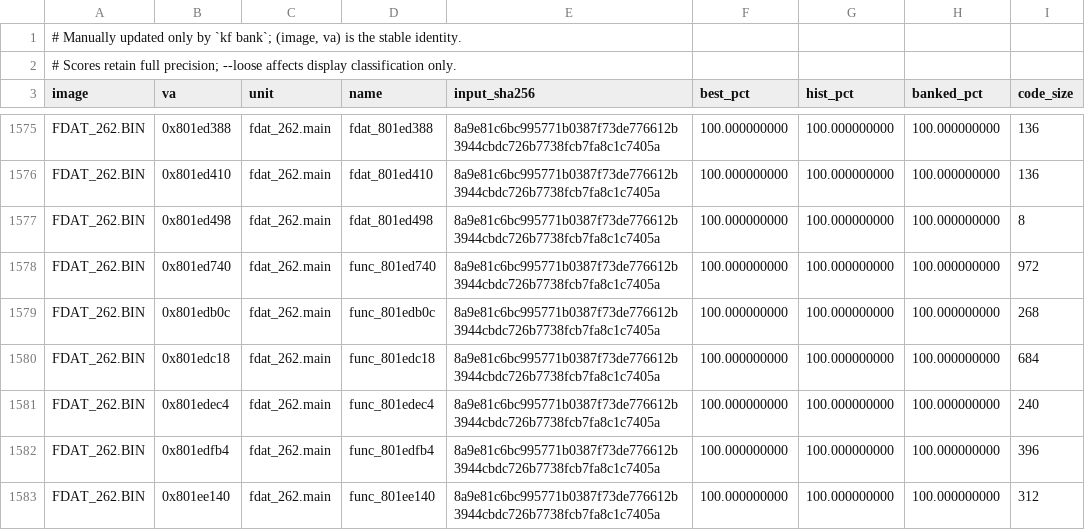
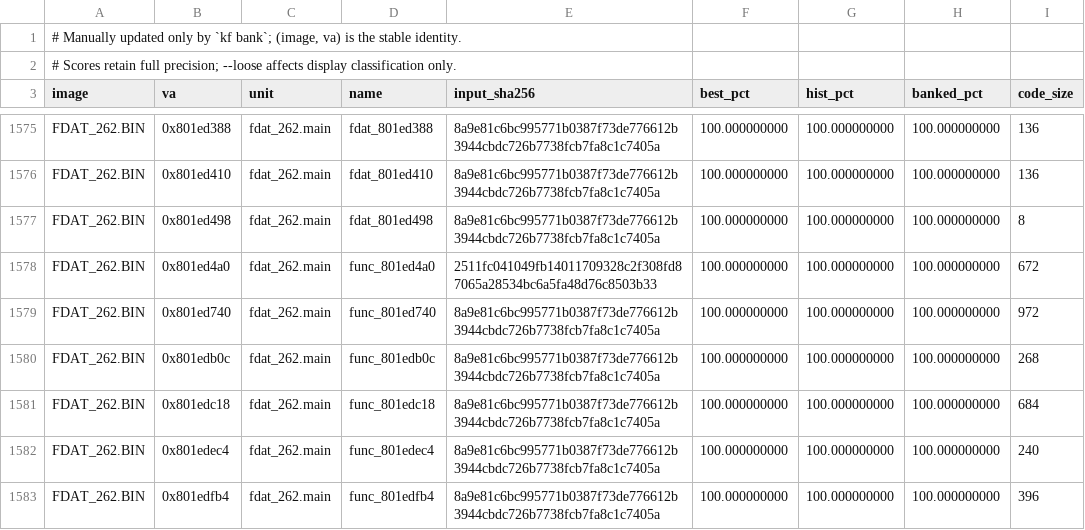
Before and after one commit to Voicedrew11/shadow-tower-decomp, a TSV file: config/match_baseline.tsv, drawn as a sheet; only a part is shown, gaps mark what is left out; the shorter side is filled out with more unchanged rows.

```diff
--- a/config/match_baseline.tsv
+++ b/config/match_baseline.tsv
@@ -1577,2 +1577,3 @@ FDAT_262.BIN	0x801ed410	fdat_262.main	fdat_801ed410	8a9e81c6bc995771b0387f73de77
 FDAT_262.BIN	0x801ed498	fdat_262.main	fdat_801ed498	8a9e81c6bc995771b0387f73de776612b3944cbdc726b7738fcb7fa8c1c7405a	100.000000000	100.000000000	100.000000000	8
+FDAT_262.BIN	0x801ed4a0	fdat_262.main	func_801ed4a0	2511fc041049fb14011709328c2f308fd87065a28534bc6a5fa48d76c8503b33	100.000000000	100.000000000	100.000000000	672
 FDAT_262.BIN	0x801ed740	fdat_262.main	func_801ed740	8a9e81c6bc995771b0387f73de776612b3944cbdc726b7738fcb7fa8c1c7405a	100.000000000	100.000000000	100.000000000	972
```
Also changed, not shown: 1 other file.
